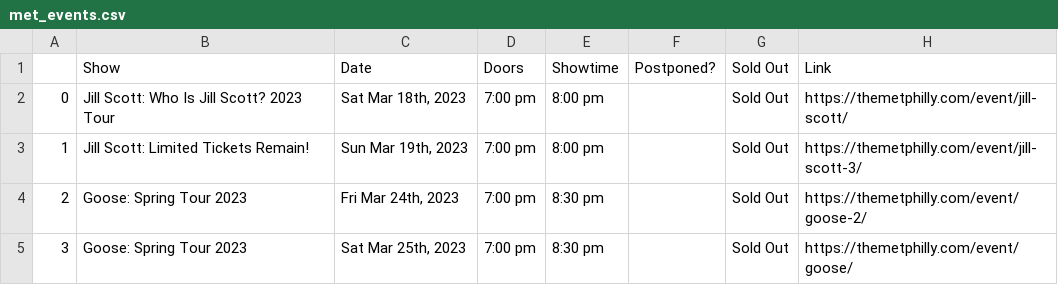
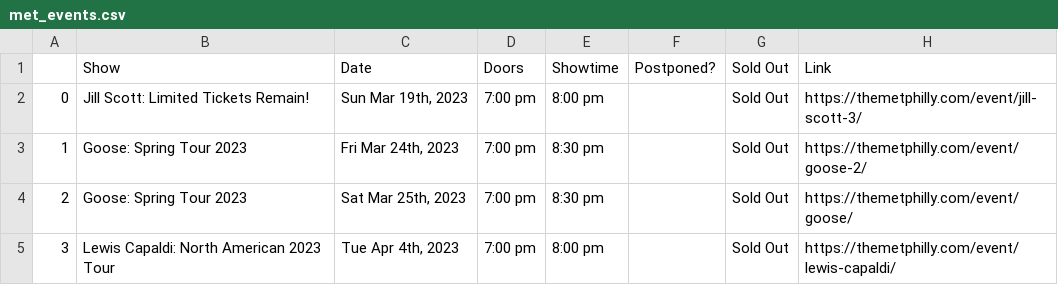
Before and after one commit to amandakreider/Concert-Calendars, a CSV file: csv/met_events.csv, drawn as a sheet; only a part is shown; the shorter side is filled out with more unchanged rows; removed rows and columns are numbered as before the commit, all else as after; the diff names each change by its address in the sheet, - before the commit and + after, or states it on an @@ line.

```diff
--- a/csv/met_events.csv
+++ b/csv/met_events.csv
-row 2: 0 | Jill Scott: Who Is Jill Scott? 2023 Tour | Sat Mar 18th, 2023 | 7:00 pm | 8:00 pm |  | Sold Out | https://themetphilly.com/event/jill-scott/
@@ column A renumbered from row 2 down @@
```
Also changed, not shown: 1 other file.
